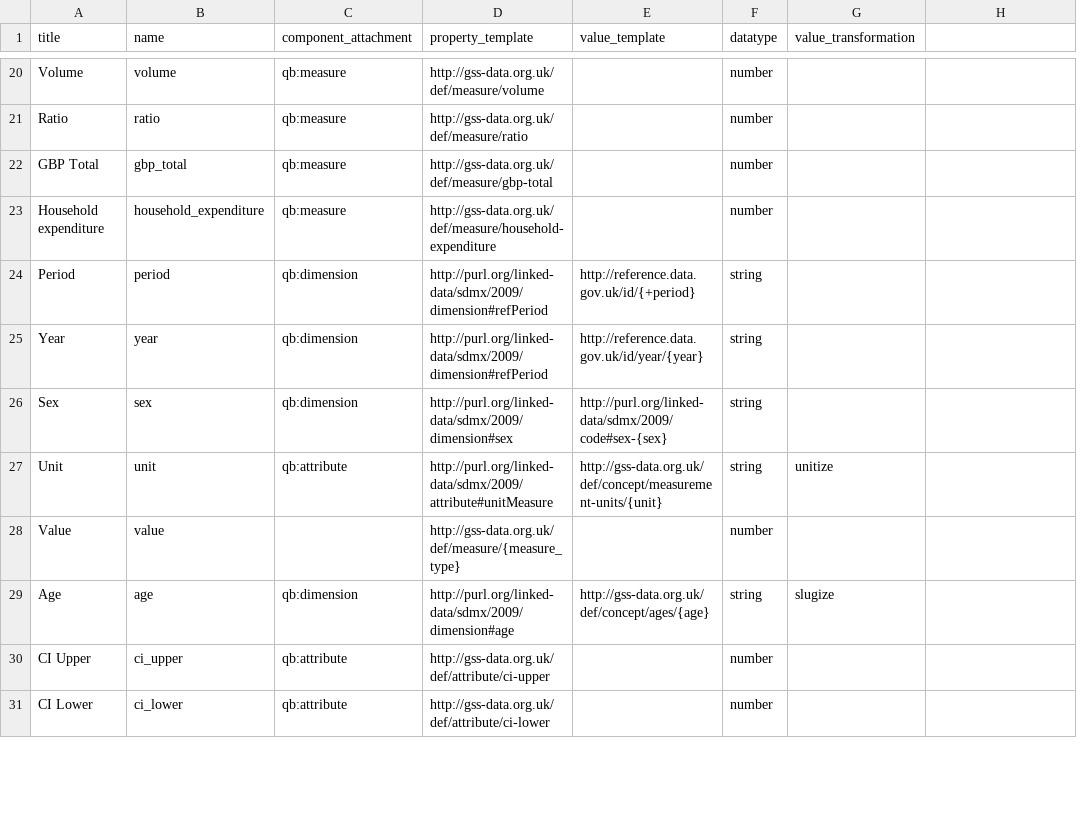
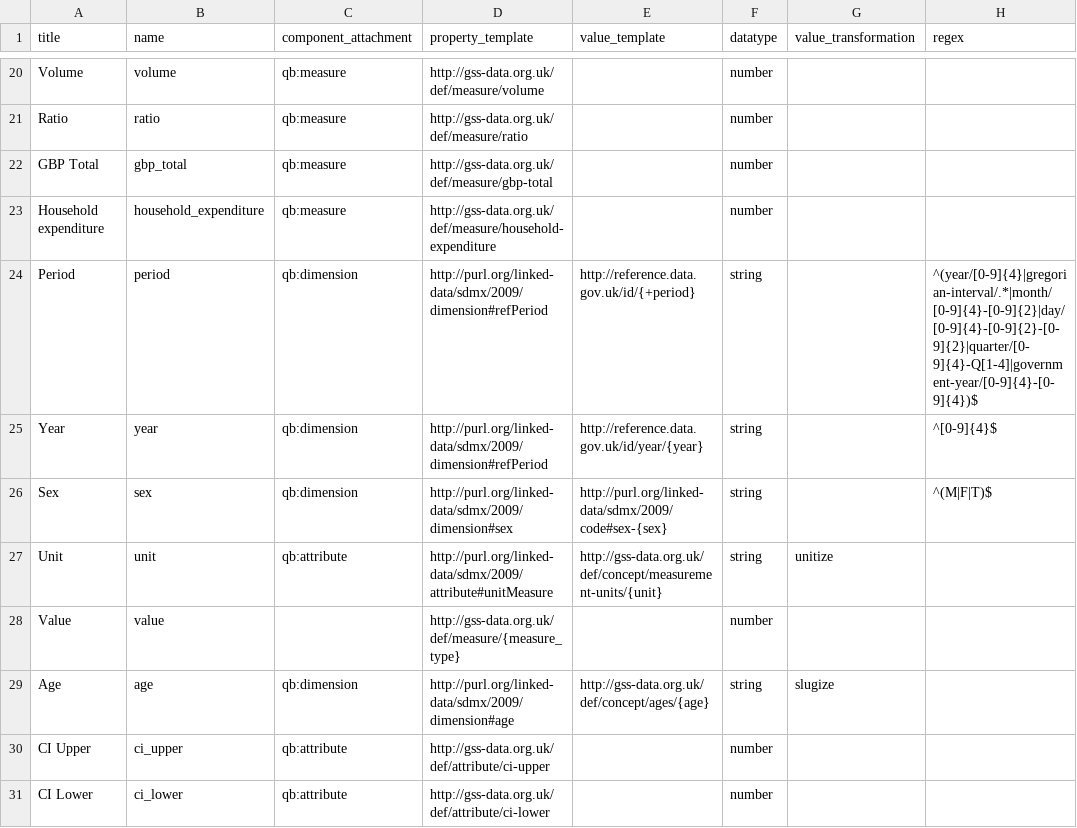
Before and after one commit to GSS-Cogs/ref_alcohol, a CSV file: columns.csv, drawn as a sheet; only a part is shown, gaps mark what is left out; the diff names each change by its address in the sheet, - before the commit and + after, or states it on an @@ line.

Commit message:
Add some regexes for validation.

```diff
--- a/columns.csv
+++ b/columns.csv
-H1: (empty)
+H1: regex
-H24 (regex): (empty)
+H24 (regex): ^(year/[0-9]{4}|gregorian-interval/.*|month/[0-9]{4}-[0-9]{2}|day/[0-9]{4}-[0-9]{2}-[0-9]{2}|quarter/[0-9]{4}-Q[1-4]|government-year/[0-9]{4}-[0-9]{4})$
-H25 (regex): (empty)
+H25 (regex): ^[0-9]{4}$
-H26 (regex): (empty)
+H26 (regex): ^(M|F|T)$
```
